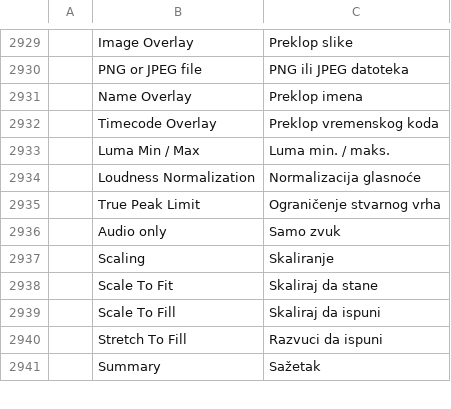
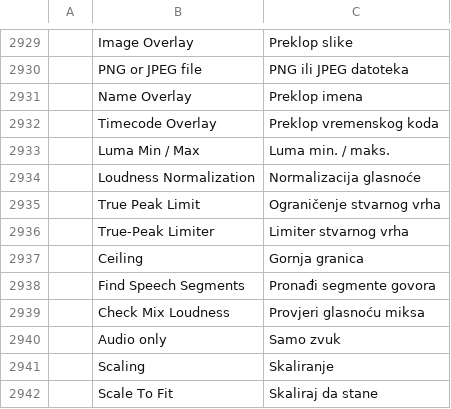
Before and after one commit to vansyson1308/editfilm, a TSV file: crates/ui-egui/src/i18n/bs.tsv, drawn as a sheet; only a part is shown, gaps mark what is left out; the shorter side is filled out with more unchanged rows; the diff names each change by its address in the sheet, - before the commit and + after, or states it on an @@ line.

```diff
--- a/crates/ui-egui/src/i18n/bs.tsv
+++ b/crates/ui-egui/src/i18n/bs.tsv
+row 2936:  | True-Peak Limiter | Limiter stvarnog vrha
+row 2937:  | Ceiling | Gornja granica
+row 2938:  | Find Speech Segments | Pronađi segmente govora
+row 2939:  | Check Mix Loudness | Provjeri glasnoću miksa
```
Also changed, not shown: crates/ui-egui/src/i18n/cs.tsv, crates/ui-egui/src/i18n/es.tsv, 37 other files.
